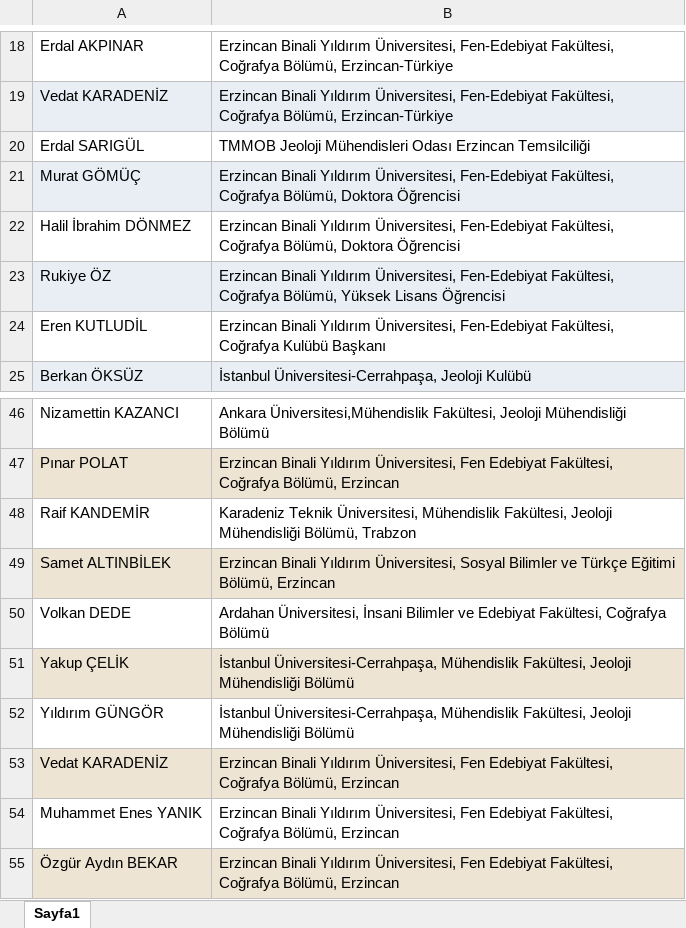
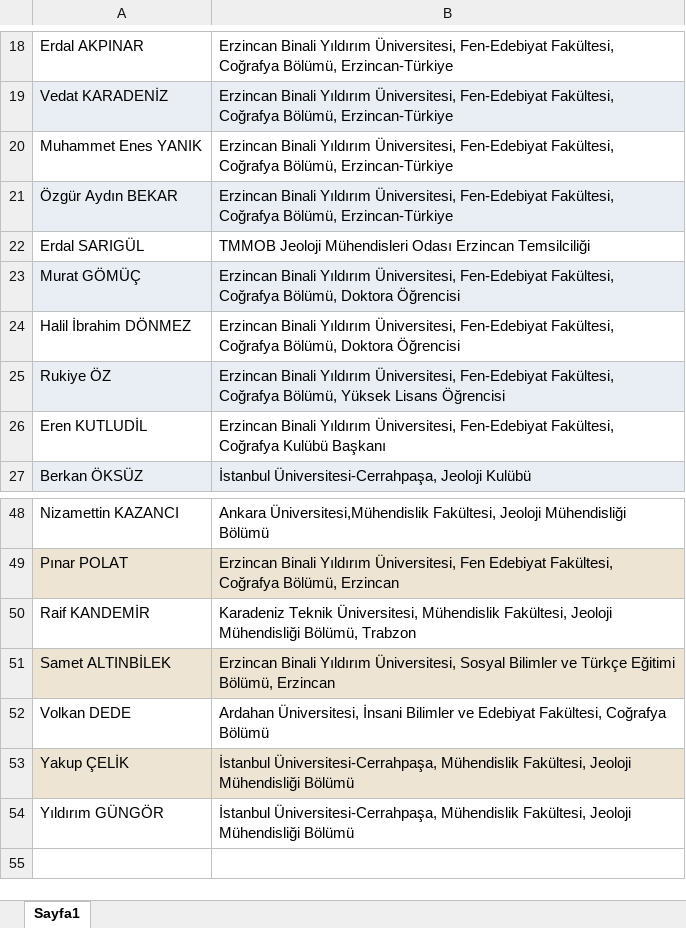
Before and after one commit to mhmakftas/erzincan-workshop, an Excel workbook: fotolar/kurullar.xlsx, sheet Sayfa1, drawn as a sheet; only a part is shown, gaps mark what is left out; values as stored, in another font and other column widths than the file's, no borders; removed rows and columns are numbered as before the commit, all else as after; the diff names each change by its address in the sheet, - before the commit and + after, or states it on an @@ line.

```diff
--- a/fotolar/kurullar.xlsx (sheet Sayfa1)
+++ b/fotolar/kurullar.xlsx (sheet Sayfa1)
+row 20: Muhammet Enes YANIK | Erzincan Binali Yıldırım Üniversitesi, Fen-Edebiyat Fakültesi, Coğrafya Bölümü, Erzincan-Türkiye
+row 21: Özgür Aydın BEKAR | Erzincan Binali Yıldırım Üniversitesi, Fen-Edebiyat Fakültesi, Coğrafya Bölümü, Erzincan-Türkiye
-row 53: Vedat KARADENİZ | Erzincan Binali Yıldırım Üniversitesi, Fen Edebiyat Fakültesi, Coğrafya Bölümü, Erzincan
-row 54: Muhammet Enes YANIK | Erzincan Binali Yıldırım Üniversitesi, Fen Edebiyat Fakültesi, Coğrafya Bölümü, Erzincan
-row 55: Özgür Aydın BEKAR | Erzincan Binali Yıldırım Üniversitesi, Fen Edebiyat Fakültesi, Coğrafya Bölümü, Erzincan
```
Also changed, not shown: 1 other file.
